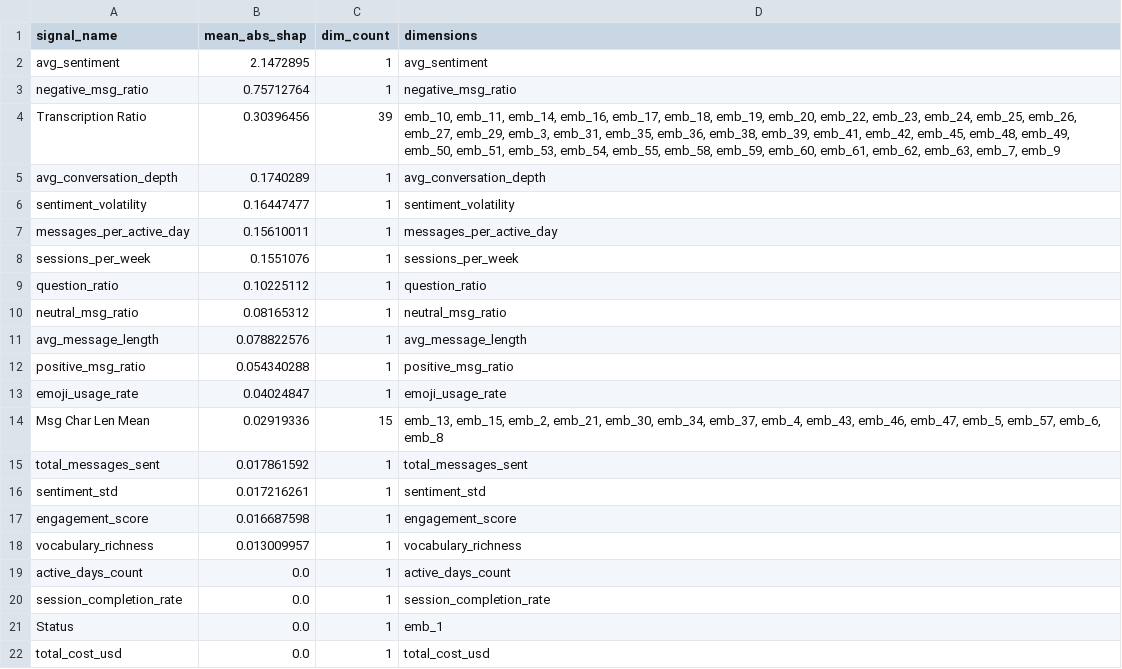
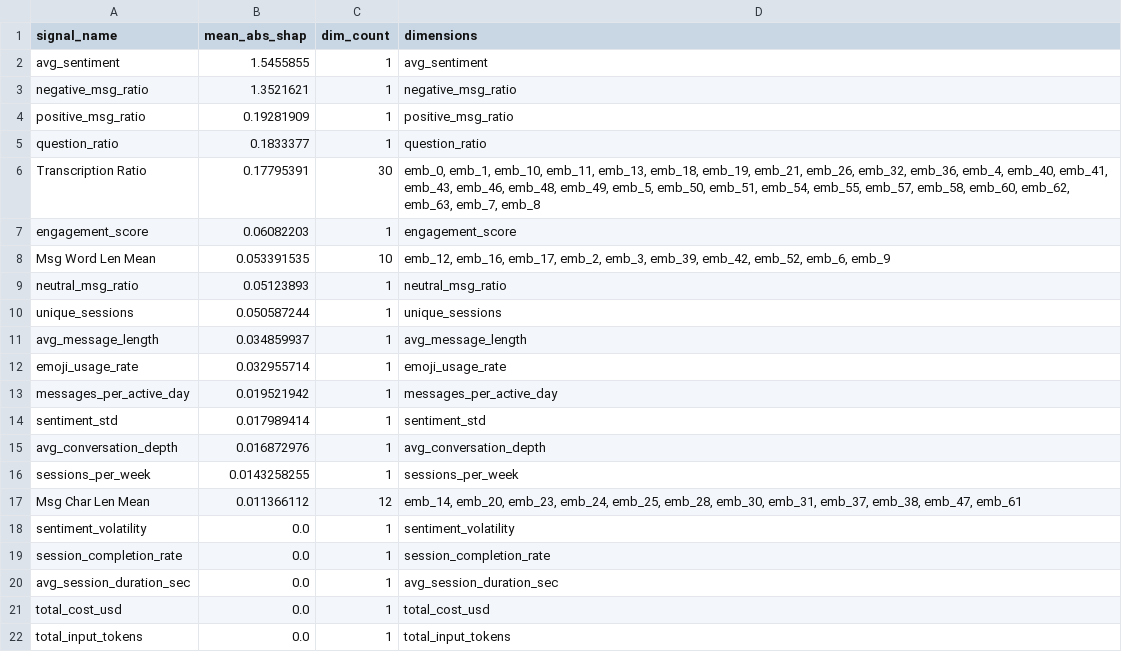
Before and after one commit to arthxoxo/maya-ML-backend, a CSV file: artifacts/xgb/xgb_embedding_feature_importance_merged.csv, drawn as a sheet; only a part is shown; the diff covers the shown part only.

```diff
--- a/artifacts/xgb/xgb_embedding_feature_importance_merged.csv
+++ b/artifacts/xgb/xgb_embedding_feature_importance_merged.csv
@@ -1,22 +1,22 @@
 signal_name,mean_abs_shap,dim_count,dimensions
-avg_sentiment,2.1472895,1,avg_sentiment
-negative_msg_ratio,0.75712764,1,negative_msg_ratio
-Transcription Ratio,0.30396456,39,"emb_10, emb_11, emb_14, emb_16, emb_17, emb_18, emb_19, emb_20, emb_22, emb_23, emb_24, emb_25, emb_26, emb_27, emb_29, emb_3, emb_31, emb_35, emb_36, emb_38, emb_39, emb_41, emb_42, emb_45, emb_48, emb_49, emb_50, emb_51, emb_53, emb_54, emb_55, emb_58, emb_59, emb_60, emb_61, emb_62, emb_63, emb_7, emb_9"
-avg_conversation_depth,0.1740289,1,avg_conversation_depth
-sentiment_volatility,0.16447477,1,sentiment_volatility
-messages_per_active_day,0.15610011,1,messages_per_active_day
-sessions_per_week,0.1551076,1,sessions_per_week
-question_ratio,0.10225112,1,question_ratio
-neutral_msg_ratio,0.08165312,1,neutral_msg_ratio
-avg_message_length,0.078822576,1,avg_message_length
-positive_msg_ratio,0.054340288,1,positive_msg_ratio
-emoji_usage_rate,0.04024847,1,emoji_usage_rate
-Msg Char Len Mean,0.02919336,15,"emb_13, emb_15, emb_2, emb_21, emb_30, emb_34, emb_37, emb_4, emb_43, emb_46, emb_47, emb_5, emb_57, emb_6, emb_8"
-total_messages_sent,0.017861592,1,total_messages_sent
-sentiment_std,0.017216261,1,sentiment_std
-engagement_score,0.016687598,1,engagement_score
-vocabulary_richness,0.013009957,1,vocabulary_richness
-active_days_count,0.0,1,active_days_count
+avg_sentiment,1.5455855,1,avg_sentiment
+negative_msg_ratio,1.3521621,1,negative_msg_ratio
+positive_msg_ratio,0.19281909,1,positive_msg_ratio
+question_ratio,0.1833377,1,question_ratio
+Transcription Ratio,0.17795391,30,"emb_0, emb_1, emb_10, emb_11, emb_13, emb_18, emb_19, emb_21, emb_26, emb_32, emb_36, emb_4, emb_40, emb_41, emb_43, emb_46, emb_48, emb_49, emb_5, emb_50, emb_51, emb_54, emb_55, emb_57, emb_58, emb_60, emb_62, emb_63, emb_7, emb_8"
+engagement_score,0.06082203,1,engagement_score
+Msg Word Len Mean,0.053391535,10,"emb_12, emb_16, emb_17, emb_2, emb_3, emb_39, emb_42, emb_52, emb_6, emb_9"
+neutral_msg_ratio,0.05123893,1,neutral_msg_ratio
+unique_sessions,0.050587244,1,unique_sessions
+avg_message_length,0.034859937,1,avg_message_length
+emoji_usage_rate,0.032955714,1,emoji_usage_rate
+messages_per_active_day,0.019521942,1,messages_per_active_day
+sentiment_std,0.017989414,1,sentiment_std
+avg_conversation_depth,0.016872976,1,avg_conversation_depth
+sessions_per_week,0.0143258255,1,sessions_per_week
+Msg Char Len Mean,0.011366112,12,"emb_14, emb_20, emb_23, emb_24, emb_25, emb_28, emb_30, emb_31, emb_37, emb_38, emb_47, emb_61"
+sentiment_volatility,0.0,1,sentiment_volatility
 session_completion_rate,0.0,1,session_completion_rate
-Status,0.0,1,emb_1
+avg_session_duration_sec,0.0,1,avg_session_duration_sec
 total_cost_usd,0.0,1,total_cost_usd
+total_input_tokens,0.0,1,total_input_tokens
```
Also changed, not shown: 1 removed row and 6 edited cells elsewhere in this file, artifacts/embeddings/embedding_dimension_labels.csv, artifacts/sentiment/gru_mood_swing_summary.csv, 4 other files.
